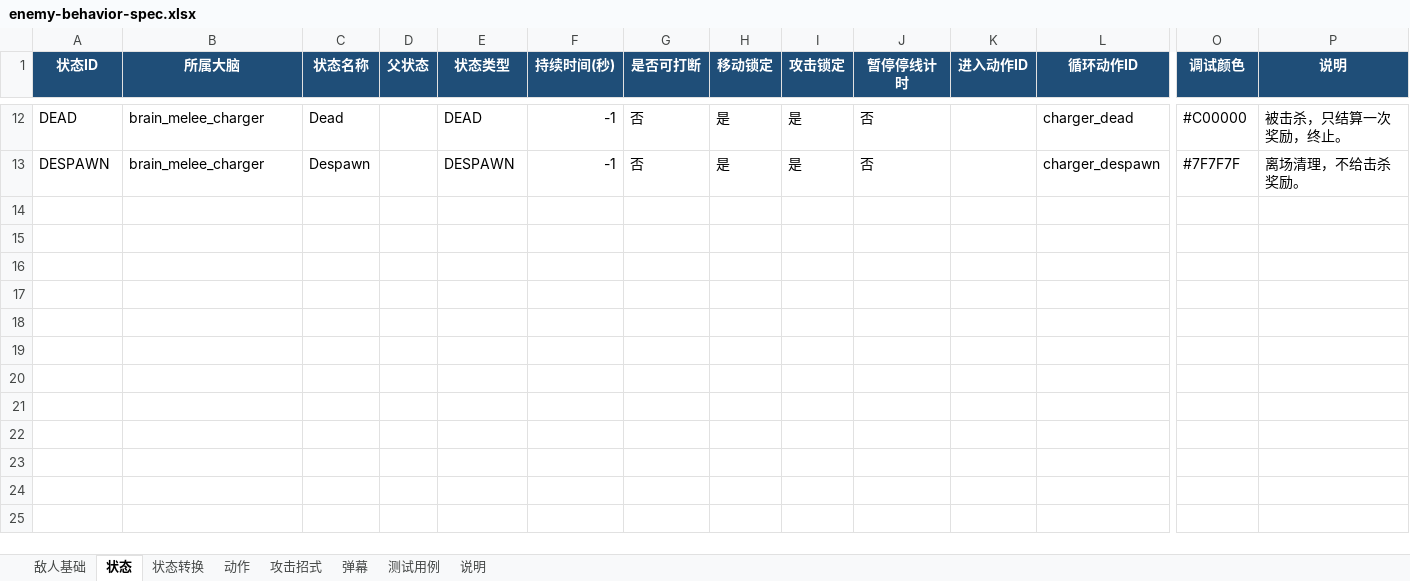
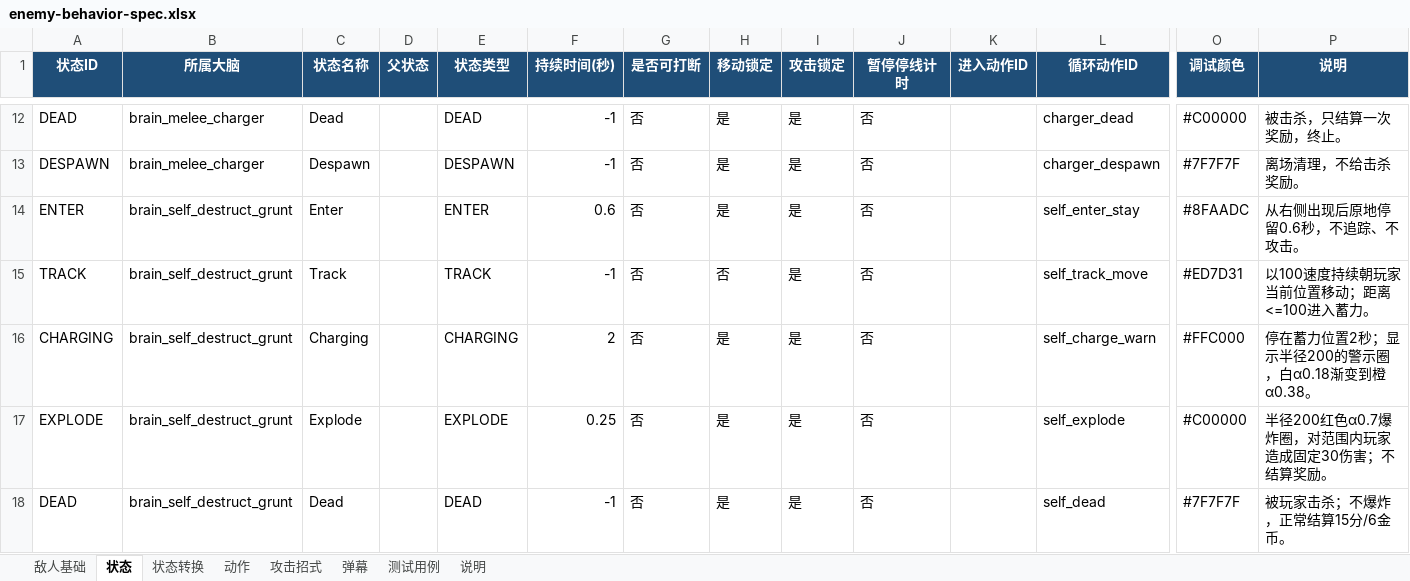
Before and after one commit to lzh9715/Vertical_Shooter, an Excel workbook: data/design/enemy-behavior-spec.xlsx, sheet 状态, drawn as a sheet; only a part is shown, gaps mark what is left out; values as stored, in another font and other column widths than the file's, no borders; rows hold the shown columns only; the diff names each change by its address in the sheet, - before the commit and + after, or states it on an @@ line.

```diff
--- a/data/design/enemy-behavior-spec.xlsx (sheet 状态)
+++ b/data/design/enemy-behavior-spec.xlsx (sheet 状态)
+row 14: ENTER | brain_self_destruct_grunt | Enter |  | ENTER | 0.6 | 否 | 是 | 是 | 否 |  | self_enter_stay | #8FAADC | 从右侧出现后原地停留0.6秒，不追踪、不攻击。
+row 15: TRACK | brain_self_destruct_grunt | Track |  | TRACK | -1 | 否 | 否 | 是 | 否 |  | self_track_move | #ED7D31 | 以100速度持续朝玩家当前位置移动；距离<=100进入蓄力。
+row 16: CHARGING | brain_self_destruct_grunt | Charging |  | CHARGING | 2 | 否 | 是 | 是 | 否 |  | self_charge_warn | #FFC000 | 停在蓄力位置2秒；显示半径200的警示圈，白α0.18渐变到橙α0.38。
+row 17: EXPLODE | brain_self_destruct_grunt | Explode |  | EXPLODE | 0.25 | 否 | 是 | 是 | 否 |  | self_explode | #C00000 | 半径200红色α0.7爆炸圈，对范围内玩家造成固定30伤害；不结算奖励。
+row 18: DEAD | brain_self_destruct_grunt | Dead |  | DEAD | -1 | 否 | 是 | 是 | 否 |  | self_dead | #7F7F7F | 被玩家击杀；不爆炸，正常结算15分/6金币。
```
Also changed, not shown: sheet 动作, sheet 状态转换, sheet 测试用例, sheet 敌人基础, sheet 说明, 19 other files.
